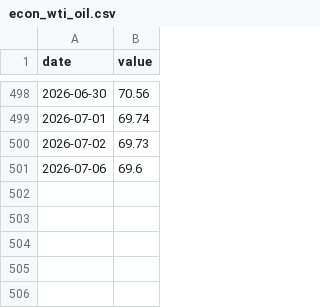
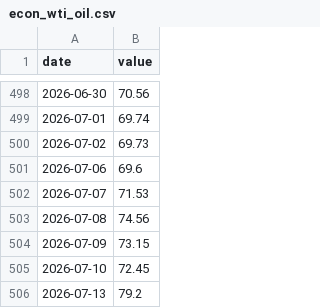
Before and after one commit to Codex-Crusader/Correlation-engine, a CSV file: data/econ_wti_oil.csv, drawn as a sheet; only a part is shown, gaps mark what is left out.

```diff
--- a/data/econ_wti_oil.csv
+++ b/data/econ_wti_oil.csv
@@ -501 +501,6 @@ date,value
 2026-07-06,69.6
+2026-07-07,71.53
+2026-07-08,74.56
+2026-07-09,73.15
+2026-07-10,72.45
+2026-07-13,79.2
```
Also changed, not shown: data/attn_executive_order.csv, data/attn_federal_reserve.csv, 16 other files.
